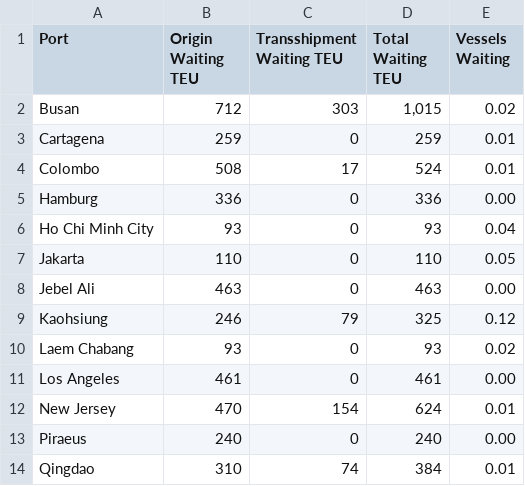
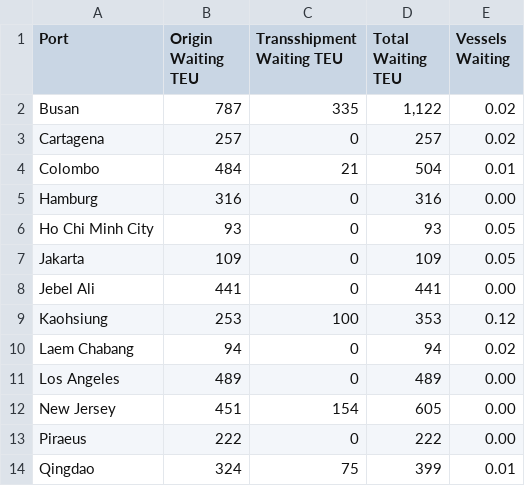
Before and after one commit to nanodom/WSC-Round01, a CSV file: Output/Port_Waiting_Statistics.csv, drawn as a sheet; only a part is shown; the diff covers the shown part only.

```diff
--- a/Output/Port_Waiting_Statistics.csv
+++ b/Output/Port_Waiting_Statistics.csv
@@ -1,14 +1,14 @@
 Port,Origin Waiting TEU,Transshipment Waiting TEU,Total Waiting TEU,Vessels Waiting
-Busan,712,303,"1,015",0.02
-Cartagena,259,0,259,0.01
-Colombo,508,17,524,0.01
-Hamburg,336,0,336,0.00
-Ho Chi Minh City,93,0,93,0.04
-Jakarta,110,0,110,0.05
-Jebel Ali,463,0,463,0.00
-Kaohsiung,246,79,325,0.12
-Laem Chabang,93,0,93,0.02
-Los Angeles,461,0,461,0.00
-New Jersey,470,154,624,0.01
-Piraeus,240,0,240,0.00
-Qingdao,310,74,384,0.01
+Busan,787,335,"1,122",0.02
+Cartagena,257,0,257,0.02
+Colombo,484,21,504,0.01
+Hamburg,316,0,316,0.00
+Ho Chi Minh City,93,0,93,0.05
+Jakarta,109,0,109,0.05
+Jebel Ali,441,0,441,0.00
+Kaohsiung,253,100,353,0.12
+Laem Chabang,94,0,94,0.02
+Los Angeles,489,0,489,0.00
+New Jersey,451,154,605,0.00
+Piraeus,222,0,222,0.00
+Qingdao,324,75,399,0.01
```
Also changed, not shown: 22 edited cells elsewhere in this file, Output/ATT_By_Statistics_Interval.csv, Output/Average_In_Transit_TEU_By_OD.csv, 20 other files.
